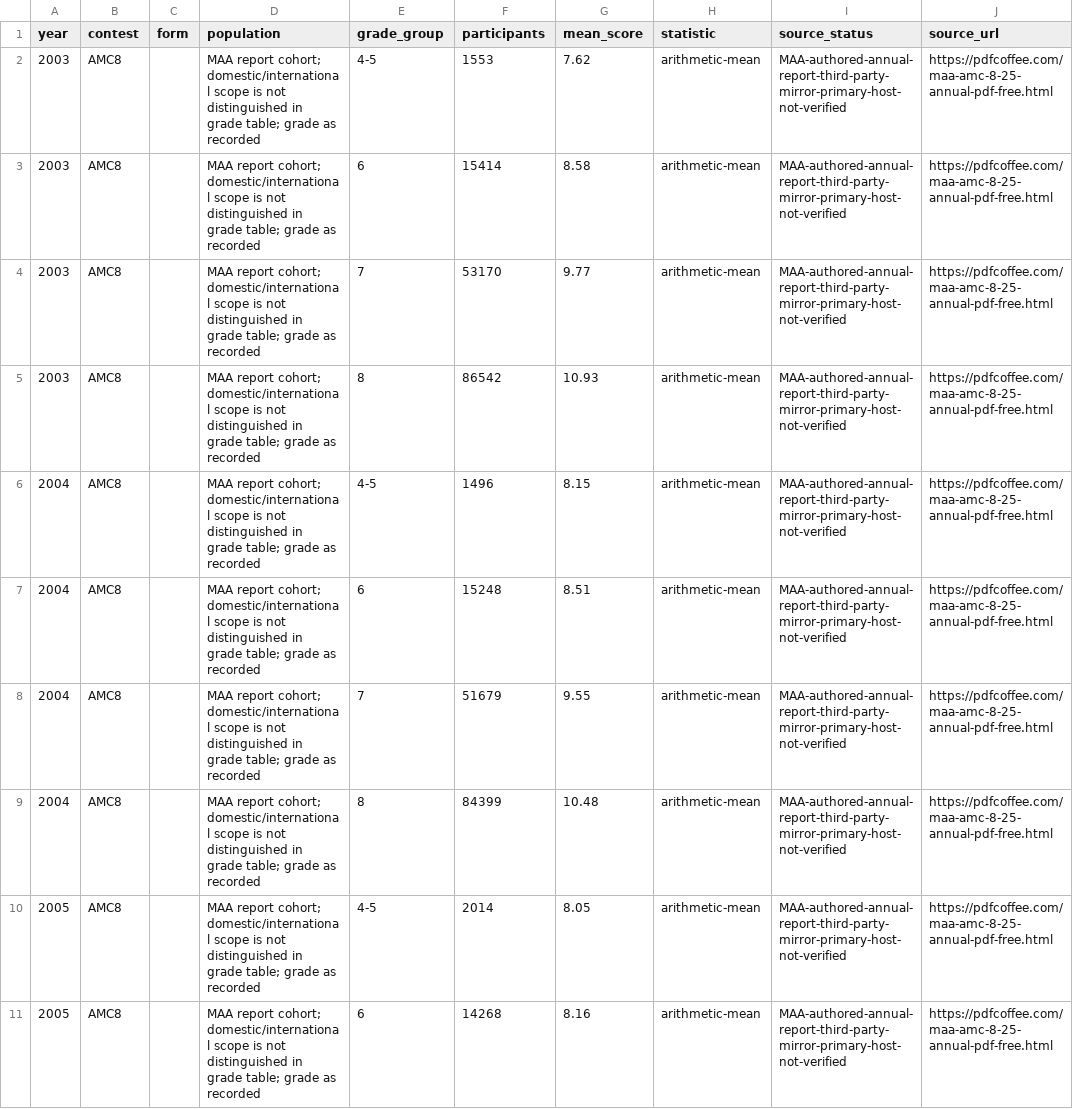
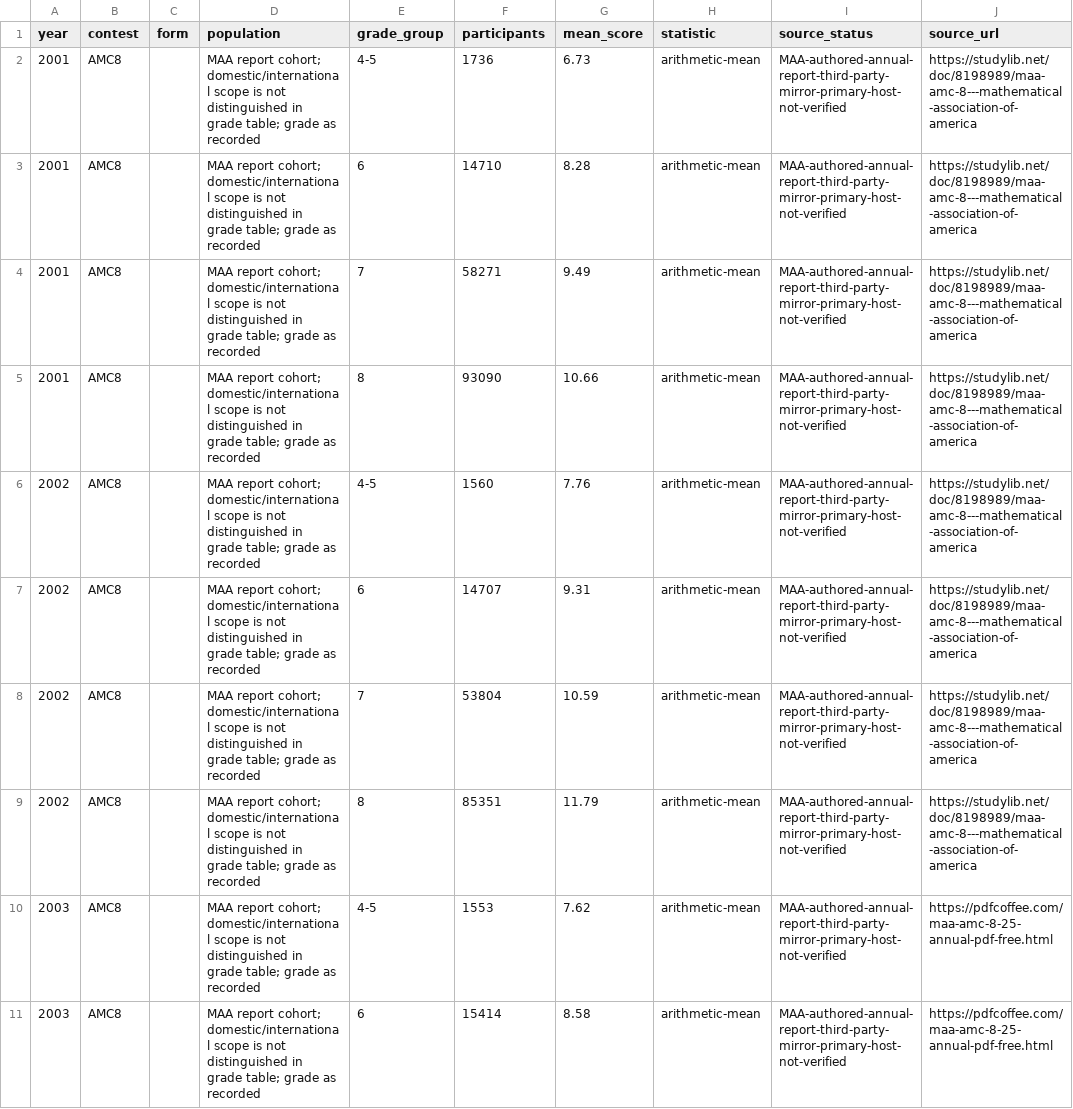
Before and after one commit to docssam1/lete-on, a CSV file: boarding-school-math/competition/historical-amc-grade/amc8-grade-means-2001-2009.csv (was boarding-school-math/competition/historical-amc-grade/amc8-grade-means-2003-2009.csv), drawn as a sheet; only a part is shown; the shorter side is filled out with more unchanged rows; the diff names each change by its address in the sheet, - before the commit and + after, or states it on an @@ line.

Commit message:
Extend AMC grade mean evidence inventory

```diff
--- a/boarding-school-math/competition/historical-amc-grade/amc8-grade-means-2003-2009.csv
+++ b/boarding-school-math/competition/historical-amc-grade/amc8-grade-means-2001-2009.csv
+row 2: 2001 | AMC8 |  | MAA report cohort; domestic/international scope is not distinguished in grade table; grade as recorded | 4-5 | 1736 | 6.73 | arithmetic-mean | MAA-authored-annual-report-third-party-mirror-primary-host-not-verified | https://studylib.net/doc/8198989/maa-amc-8---mathematical-association-of-america
+row 3: 2001 | AMC8 |  | MAA report cohort; domestic/international scope is not distinguished in grade table; grade as recorded | 6 | 14710 | 8.28 | arithmetic-mean | MAA-authored-annual-report-third-party-mirror-primary-host-not-verified | https://studylib.net/doc/8198989/maa-amc-8---mathematical-association-of-america
+row 4: 2001 | AMC8 |  | MAA report cohort; domestic/international scope is not distinguished in grade table; grade as recorded | 7 | 58271 | 9.49 | arithmetic-mean | MAA-authored-annual-report-third-party-mirror-primary-host-not-verified | https://studylib.net/doc/8198989/maa-amc-8---mathematical-association-of-america
+row 5: 2001 | AMC8 |  | MAA report cohort; domestic/international scope is not distinguished in grade table; grade as recorded | 8 | 93090 | 10.66 | arithmetic-mean | MAA-authored-annual-report-third-party-mirror-primary-host-not-verified | https://studylib.net/doc/8198989/maa-amc-8---mathematical-association-of-america
+row 6: 2002 | AMC8 |  | MAA report cohort; domestic/international scope is not distinguished in grade table; grade as recorded | 4-5 | 1560 | 7.76 | arithmetic-mean | MAA-authored-annual-report-third-party-mirror-primary-host-not-verified | https://studylib.net/doc/8198989/maa-amc-8---mathematical-association-of-america
+row 7: 2002 | AMC8 |  | MAA report cohort; domestic/international scope is not distinguished in grade table; grade as recorded | 6 | 14707 | 9.31 | arithmetic-mean | MAA-authored-annual-report-third-party-mirror-primary-host-not-verified | https://studylib.net/doc/8198989/maa-amc-8---mathematical-association-of-america
+row 8: 2002 | AMC8 |  | MAA report cohort; domestic/international scope is not distinguished in grade table; grade as recorded | 7 | 53804 | 10.59 | arithmetic-mean | MAA-authored-annual-report-third-party-mirror-primary-host-not-verified | https://studylib.net/doc/8198989/maa-amc-8---mathematical-association-of-america
+row 9: 2002 | AMC8 |  | MAA report cohort; domestic/international scope is not distinguished in grade table; grade as recorded | 8 | 85351 | 11.79 | arithmetic-mean | MAA-authored-annual-report-third-party-mirror-primary-host-not-verified | https://studylib.net/doc/8198989/maa-amc-8---mathematical-association-of-america
```
Also changed, not shown: 6 other files.
